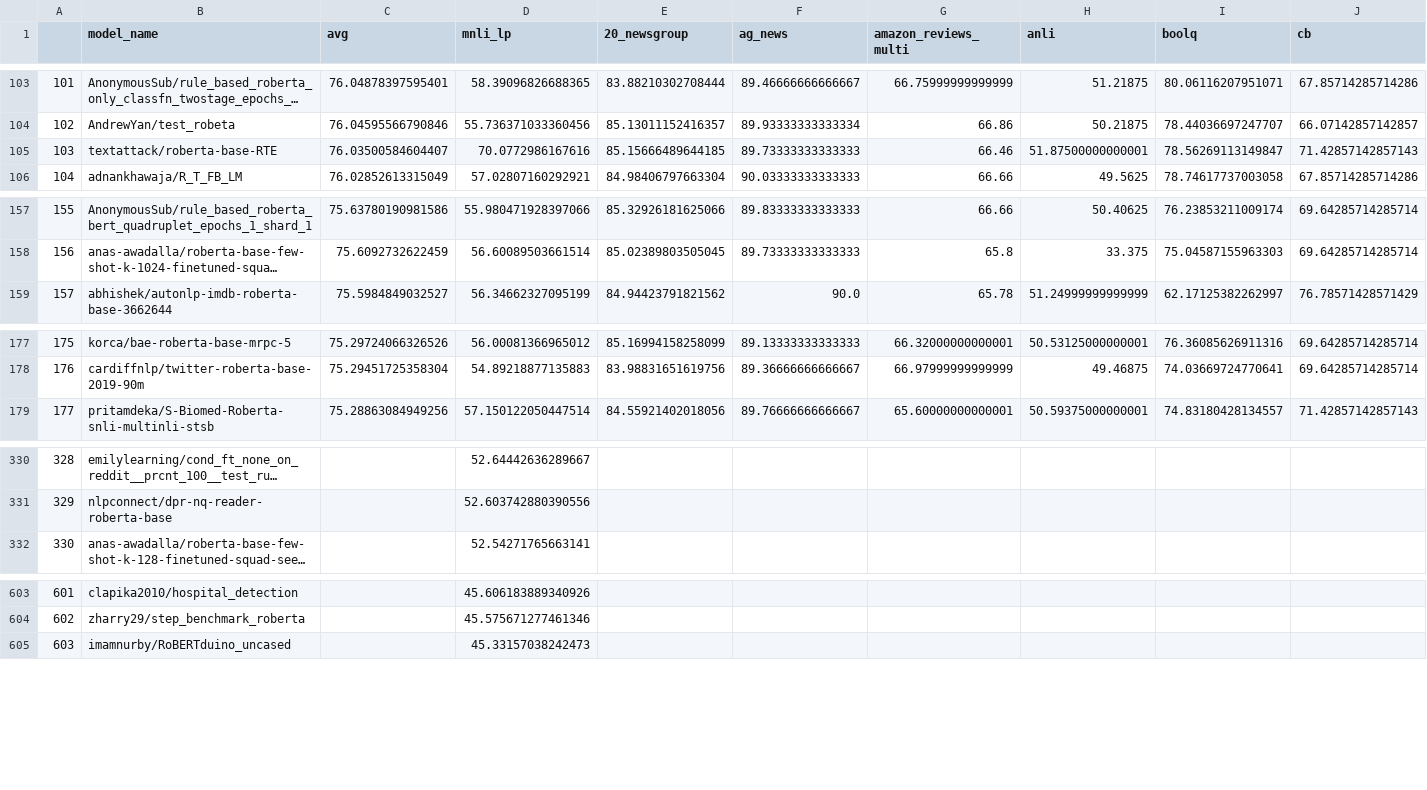
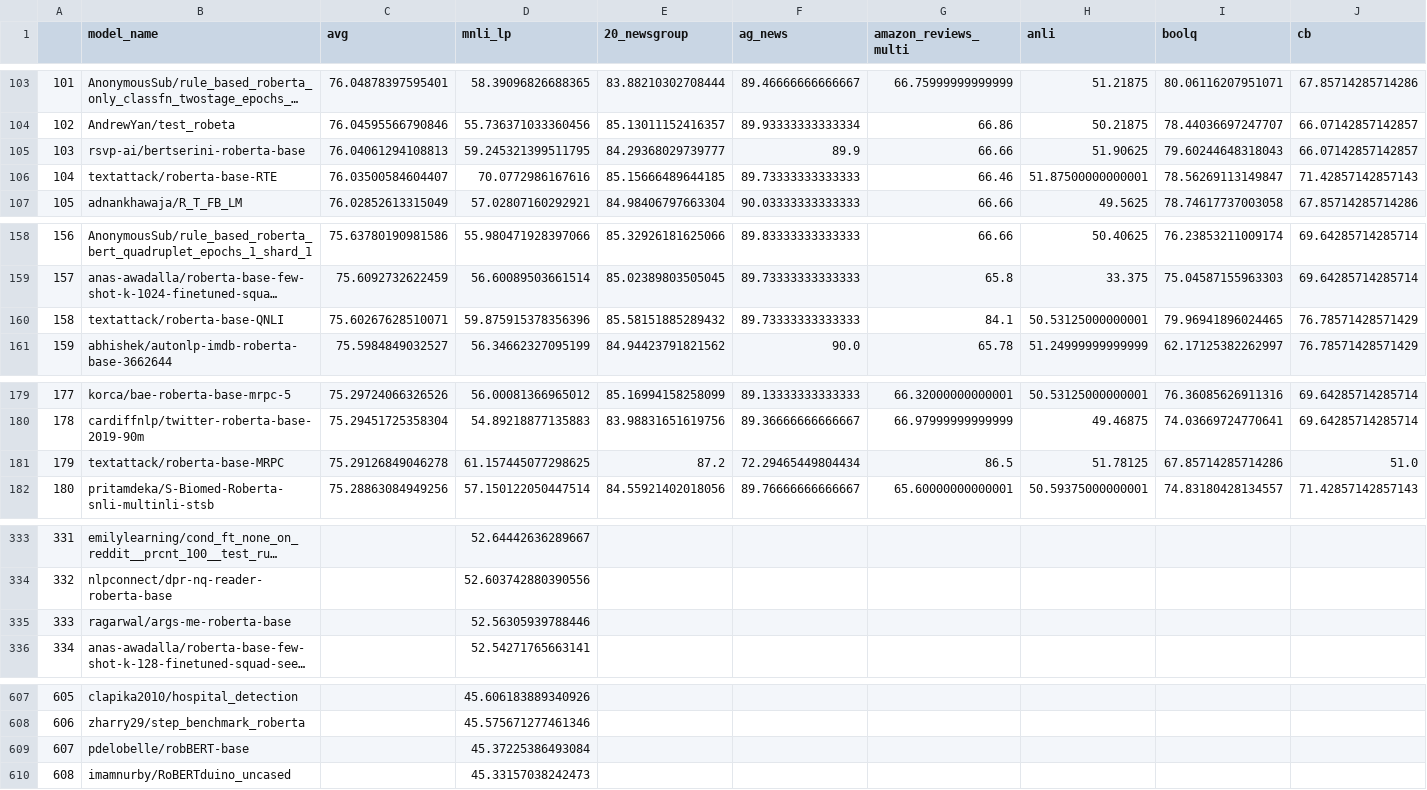
Before and after one commit to IBM/model-recycling, a CSV file: results/roberta-base_table.csv, drawn as a sheet; only a part is shown, gaps mark what is left out; long unchanged cells end in …; addresses are those after the commit; rows hold the shown columns only; the diff covers the shown part only; the diff names each change by its address in the sheet, - before the commit and + after, or states it on an @@ line.

Commit message:
update models (auto)

```diff
--- a/results/roberta-base_table.csv
+++ b/results/roberta-base_table.csv
+row 105: 103 | rsvp-ai/bertserini-roberta-base | 76.04061294108813 | 59.245321399511795 | 84.29368029739777 | 89.9 | 66.66 | 51.90625 | 79.60244648318043 | 66.07142857142857
@@ column A renumbered from row 106 down @@
+row 160: 158 | textattack/roberta-base-QNLI | 75.60267628510071 | 59.875915378356396 | 85.58151885289432 | 89.73333333333333 | 84.1 | 50.53125000000001 | 79.96941896024465 | 76.78571428571429
+row 181: 179 | textattack/roberta-base-MRPC | 75.29126849046278 | 61.157445077298625 | 87.2 | 72.29465449804434 | 86.5 | 51.78125 | 67.85714285714286 | 51.0
+row 335: 333 | ragarwal/args-me-roberta-base |  | 52.56305939788446
+row 609: 607 | pdelobelle/robBERT-base |  | 45.37225386493084
```
Also changed, not shown: 1 added row elsewhere in this file, results/bert-base-cased_table.csv, results/bert-base-uncased_table.csv, 7 other files.
